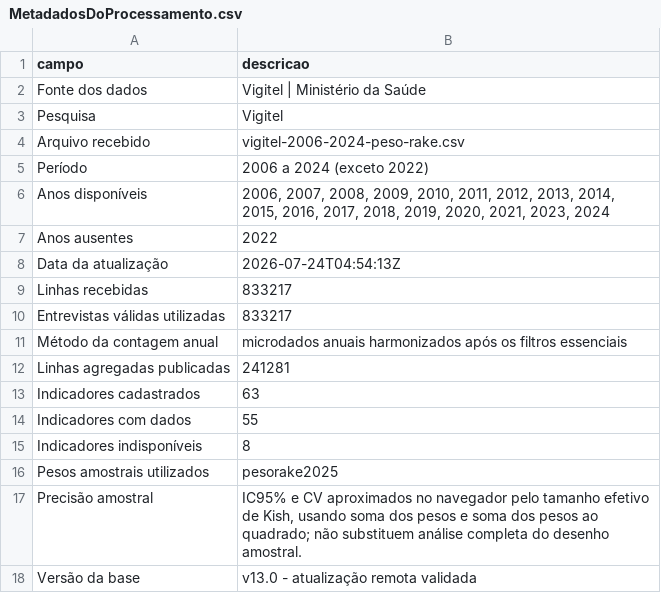
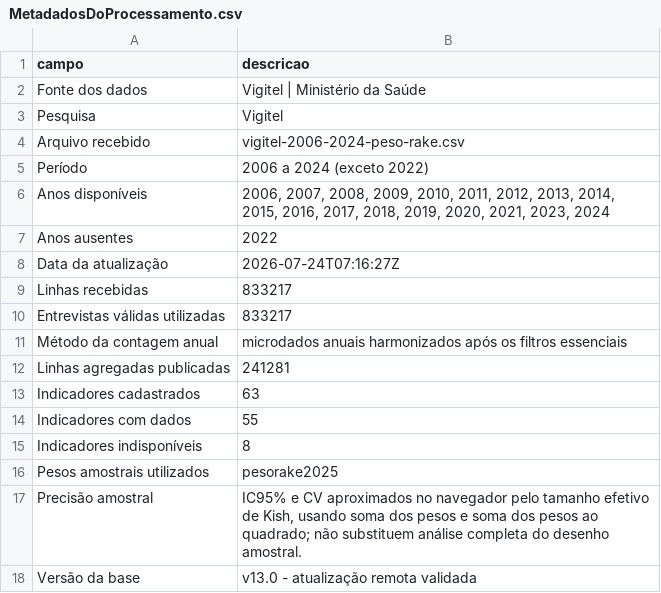
Before and after one commit to LuannaSilvaa/ObservatorioAnaliticoVigitel, a CSV file: MetadadosDoProcessamento.csv, drawn as a sheet.

```diff
--- a/MetadadosDoProcessamento.csv
+++ b/MetadadosDoProcessamento.csv
@@ -7,3 +7,3 @@ Anos disponíveis,"2006, 2007, 2008, 2009, 2010, 2011, 2012, 2013, 2014, 2015, 2
 Anos ausentes,2022
-Data da atualização,2026-07-24T04:54:13Z
+Data da atualização,2026-07-24T07:16:27Z
 Linhas recebidas,833217
```
